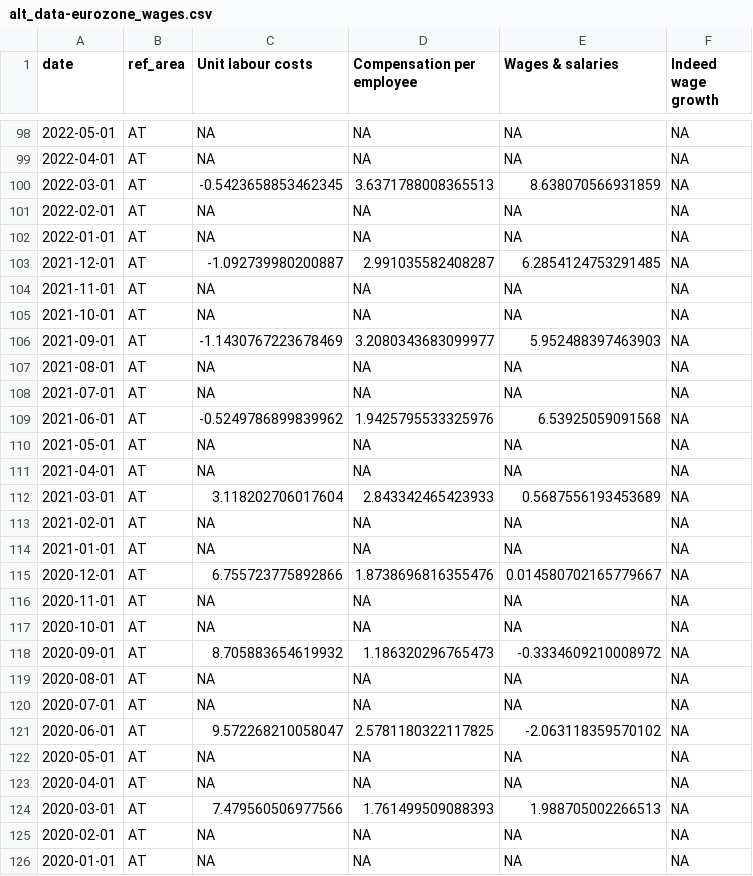
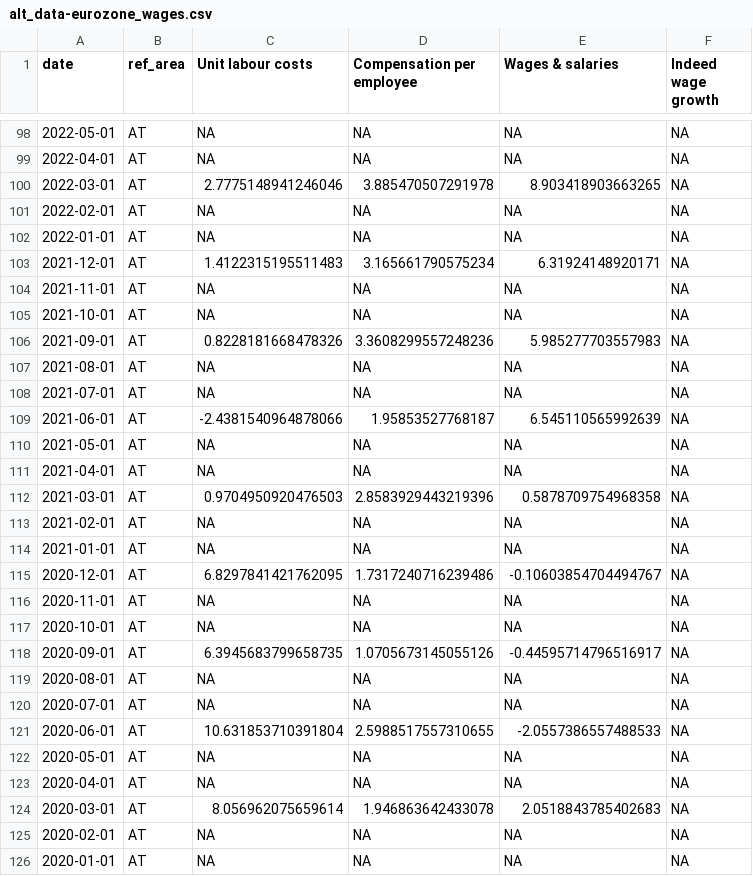
Before and after one commit to jhsuss/ft-monetary-policy-radar, a CSV file: data/alt_data-eurozone_wages.csv, drawn as a sheet; only a part is shown, gaps mark what is left out; the diff covers the shown part only.

Commit message:
Eurozone alt wages data

```diff
--- a/data/alt_data-eurozone_wages.csv
+++ b/data/alt_data-eurozone_wages.csv
@@ -99,27 +99,27 @@ date,ref_area,Unit labour costs,Compensation per employee,Wages & salaries,Indee
 2022-04-01,AT,NA,NA,NA,NA
-2022-03-01,AT,-0.5423658853462345,3.6371788008365513,8.638070566931859,NA
+2022-03-01,AT,2.7775148941246046,3.885470507291978,8.903418903663265,NA
 2022-02-01,AT,NA,NA,NA,NA
 2022-01-01,AT,NA,NA,NA,NA
-2021-12-01,AT,-1.092739980200887,2.991035582408287,6.2854124753291485,NA
+2021-12-01,AT,1.4122315195511483,3.165661790575234,6.31924148920171,NA
 2021-11-01,AT,NA,NA,NA,NA
 2021-10-01,AT,NA,NA,NA,NA
-2021-09-01,AT,-1.1430767223678469,3.2080343683099977,5.952488397463903,NA
+2021-09-01,AT,0.8228181668478326,3.3608299557248236,5.985277703557983,NA
 2021-08-01,AT,NA,NA,NA,NA
 2021-07-01,AT,NA,NA,NA,NA
-2021-06-01,AT,-0.5249786899839962,1.9425795533325976,6.53925059091568,NA
+2021-06-01,AT,-2.4381540964878066,1.95853527768187,6.545110565992639,NA
 2021-05-01,AT,NA,NA,NA,NA
 2021-04-01,AT,NA,NA,NA,NA
-2021-03-01,AT,3.118202706017604,2.843342465423933,0.5687556193453689,NA
+2021-03-01,AT,0.9704950920476503,2.8583929443219396,0.5878709754968358,NA
 2021-02-01,AT,NA,NA,NA,NA
 2021-01-01,AT,NA,NA,NA,NA
-2020-12-01,AT,6.755723775892866,1.8738696816355476,0.014580702165779667,NA
+2020-12-01,AT,6.8297841421762095,1.7317240716239486,-0.10603854704494767,NA
 2020-11-01,AT,NA,NA,NA,NA
 2020-10-01,AT,NA,NA,NA,NA
-2020-09-01,AT,8.705883654619932,1.186320296765473,-0.3334609210008972,NA
+2020-09-01,AT,6.3945683799658735,1.0705673145055126,-0.44595714796516917,NA
 2020-08-01,AT,NA,NA,NA,NA
 2020-07-01,AT,NA,NA,NA,NA
-2020-06-01,AT,9.572268210058047,2.5781180322117825,-2.063118359570102,NA
+2020-06-01,AT,10.631853710391804,2.5988517557310655,-2.0557386557488533,NA
 2020-05-01,AT,NA,NA,NA,NA
 2020-04-01,AT,NA,NA,NA,NA
-2020-03-01,AT,7.479560506977566,1.761499509088393,1.988705002266513,NA
+2020-03-01,AT,8.056962075659614,1.946863642433078,2.0518843785402683,NA
 2020-02-01,AT,NA,NA,NA,NA
```
Also changed, not shown: 39 edited cells elsewhere in this file.
